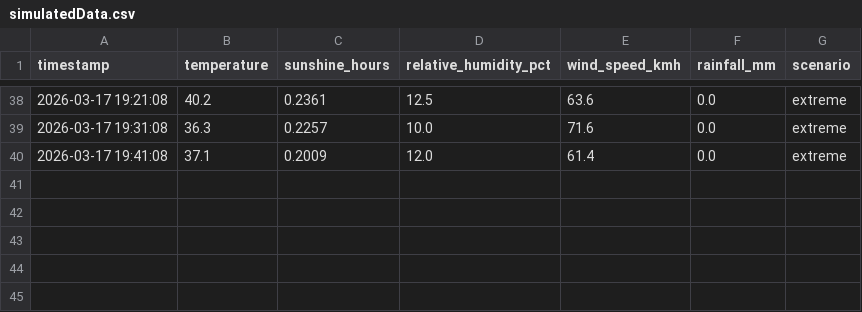
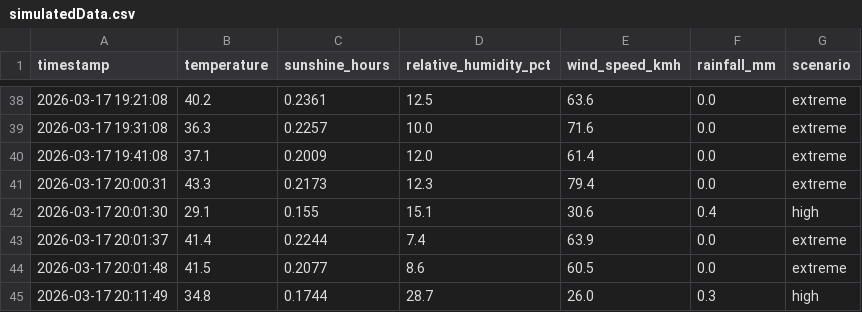
Before and after one commit to namocs/wildfire-risk, a CSV file: artefact/data/simulatedData.csv, drawn as a sheet; only a part is shown, gaps mark what is left out.

```diff
--- a/artefact/data/simulatedData.csv
+++ b/artefact/data/simulatedData.csv
@@ -40 +40,6 @@ timestamp,temperature,sunshine_hours,relative_humidity_pct,wind_speed_kmh,rainfa
 2026-03-17 19:41:08,37.1,0.2009,12.0,61.4,0.0,extreme
+2026-03-17 20:00:31,43.3,0.2173,12.3,79.4,0.0,extreme
+2026-03-17 20:01:30,29.1,0.155,15.1,30.6,0.4,high
+2026-03-17 20:01:37,41.4,0.2244,7.4,63.9,0.0,extreme
+2026-03-17 20:01:48,41.5,0.2077,8.6,60.5,0.0,extreme
+2026-03-17 20:11:49,34.8,0.1744,28.7,26.0,0.3,high
```
Also changed, not shown: artefact/data/publicData.csv, artefact/data/sensorData.csv, 5 other files.
